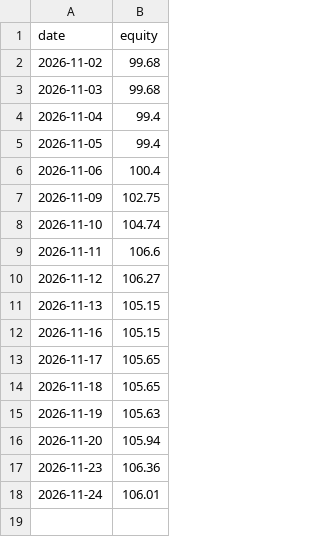
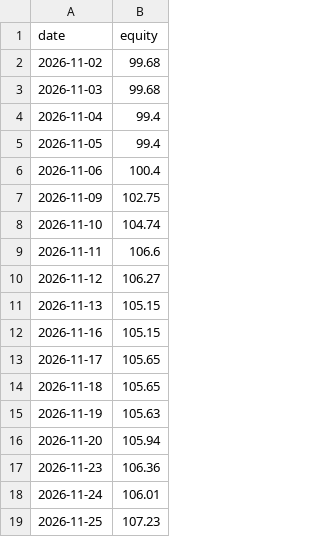
Before and after one commit to anollian-mushi/deriv-fx-bot, a CSV file: incubator/records/a1_ml_day_r5/equity.csv, drawn as a sheet.

```diff
--- a/incubator/records/a1_ml_day_r5/equity.csv
+++ b/incubator/records/a1_ml_day_r5/equity.csv
@@ -18 +18,2 @@ date,equity
 2026-11-24,106.01
+2026-11-25,107.23
```
Also changed, not shown: incubator/records/a1_ml_day_r5/trades.csv, incubator/records/f1_london_breakout_r5/trades.csv, 19 other files.
